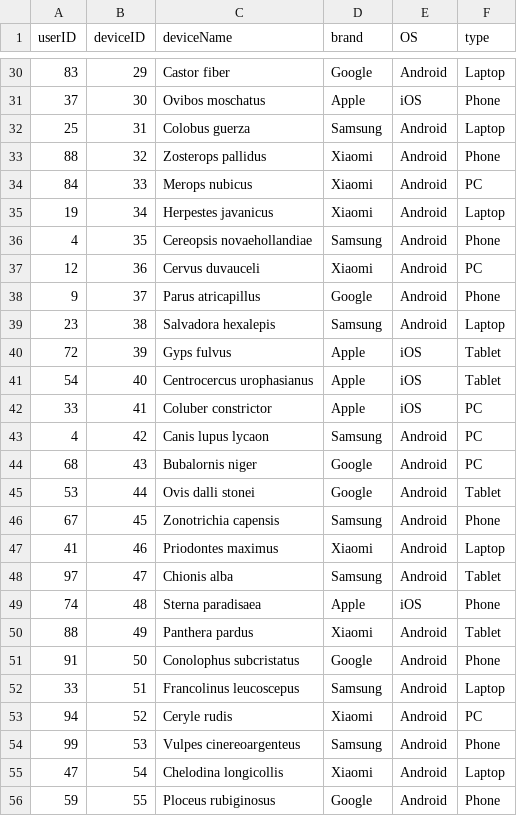
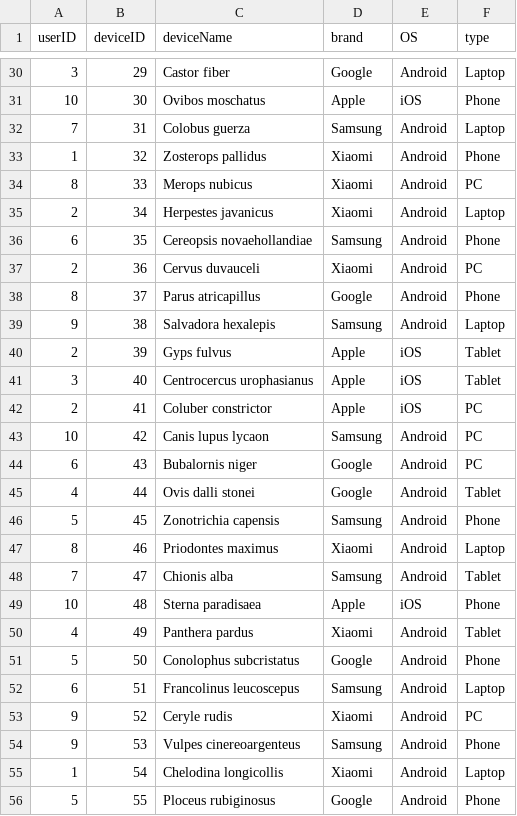
Before and after one commit to ducle2502/Neo4j-Database-Project, a CSV file: device.csv, drawn as a sheet; only a part is shown, gaps mark what is left out; the diff covers the shown part only.

```diff
--- a/device.csv
+++ b/device.csv
@@ -58,54 +58,54 @@ userID,deviceID,deviceName,brand,OS,type
-83,29,Castor fiber,Google,Android,"Laptop
-"
-37,30,Ovibos moschatus,Apple,iOS,"Phone
-"
-25,31,Colobus guerza,Samsung,Android,"Laptop
-"
-88,32,Zosterops pallidus,Xiaomi,Android,"Phone
-"
-84,33,Merops nubicus,Xiaomi,Android,"PC
-"
-19,34,Herpestes javanicus,Xiaomi,Android,"Laptop
-"
-4,35,Cereopsis novaehollandiae,Samsung,Android,"Phone
-"
-12,36,Cervus duvauceli,Xiaomi,Android,"PC
-"
-9,37,Parus atricapillus,Google,Android,"Phone
-"
-23,38,Salvadora hexalepis,Samsung,Android,"Laptop
-"
-72,39,Gyps fulvus,Apple,iOS,"Tablet
-"
-54,40,Centrocercus urophasianus,Apple,iOS,"Tablet
-"
-33,41,Coluber constrictor,Apple,iOS,"PC
-"
-4,42,Canis lupus lycaon,Samsung,Android,"PC
-"
-68,43,Bubalornis niger,Google,Android,"PC
-"
-53,44,Ovis dalli stonei,Google,Android,"Tablet
-"
-67,45,Zonotrichia capensis,Samsung,Android,"Phone
-"
-41,46,Priodontes maximus,Xiaomi,Android,"Laptop
-"
-97,47,Chionis alba,Samsung,Android,"Tablet
-"
-74,48,Sterna paradisaea,Apple,iOS,"Phone
-"
-88,49,Panthera pardus,Xiaomi,Android,"Tablet
-"
-91,50,Conolophus subcristatus,Google,Android,"Phone
-"
-33,51,Francolinus leucoscepus,Samsung,Android,"Laptop
-"
-94,52,Ceryle rudis,Xiaomi,Android,"PC
-"
-99,53,Vulpes cinereoargenteus,Samsung,Android,"Phone
-"
-47,54,Chelodina longicollis,Xiaomi,Android,"Laptop
-"
-59,55,Ploceus rubiginosus,Google,Android,"Phone
-"
+3,29,Castor fiber,Google,Android,"Laptop
+"
+10,30,Ovibos moschatus,Apple,iOS,"Phone
+"
+7,31,Colobus guerza,Samsung,Android,"Laptop
+"
+1,32,Zosterops pallidus,Xiaomi,Android,"Phone
+"
+8,33,Merops nubicus,Xiaomi,Android,"PC
+"
+2,34,Herpestes javanicus,Xiaomi,Android,"Laptop
+"
+6,35,Cereopsis novaehollandiae,Samsung,Android,"Phone
+"
+2,36,Cervus duvauceli,Xiaomi,Android,"PC
+"
+8,37,Parus atricapillus,Google,Android,"Phone
+"
+9,38,Salvadora hexalepis,Samsung,Android,"Laptop
+"
+2,39,Gyps fulvus,Apple,iOS,"Tablet
+"
+3,40,Centrocercus urophasianus,Apple,iOS,"Tablet
+"
+2,41,Coluber constrictor,Apple,iOS,"PC
+"
+10,42,Canis lupus lycaon,Samsung,Android,"PC
+"
+6,43,Bubalornis niger,Google,Android,"PC
+"
+4,44,Ovis dalli stonei,Google,Android,"Tablet
+"
+5,45,Zonotrichia capensis,Samsung,Android,"Phone
+"
+8,46,Priodontes maximus,Xiaomi,Android,"Laptop
+"
+7,47,Chionis alba,Samsung,Android,"Tablet
+"
+10,48,Sterna paradisaea,Apple,iOS,"Phone
+"
+4,49,Panthera pardus,Xiaomi,Android,"Tablet
+"
+5,50,Conolophus subcristatus,Google,Android,"Phone
+"
+6,51,Francolinus leucoscepus,Samsung,Android,"Laptop
+"
+9,52,Ceryle rudis,Xiaomi,Android,"PC
+"
+9,53,Vulpes cinereoargenteus,Samsung,Android,"Phone
+"
+1,54,Chelodina longicollis,Xiaomi,Android,"Laptop
+"
+5,55,Ploceus rubiginosus,Google,Android,"Phone
+"
```
Also changed, not shown: 71 edited cells elsewhere in this file, subscription.csv, video.csv.
